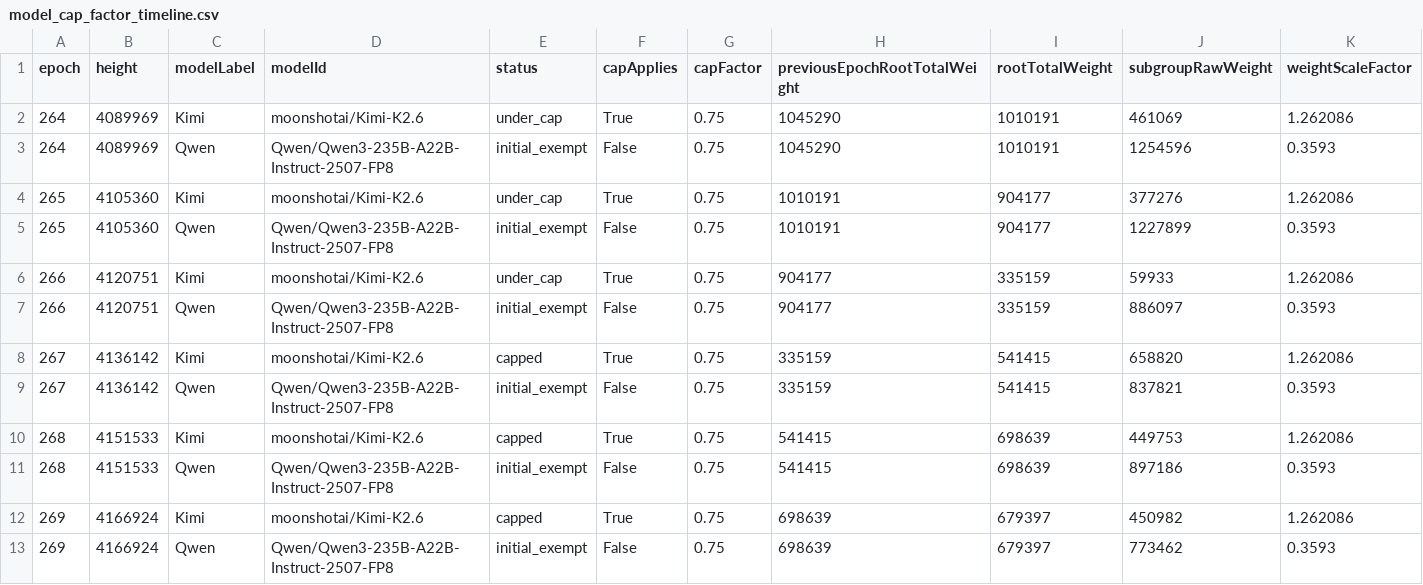
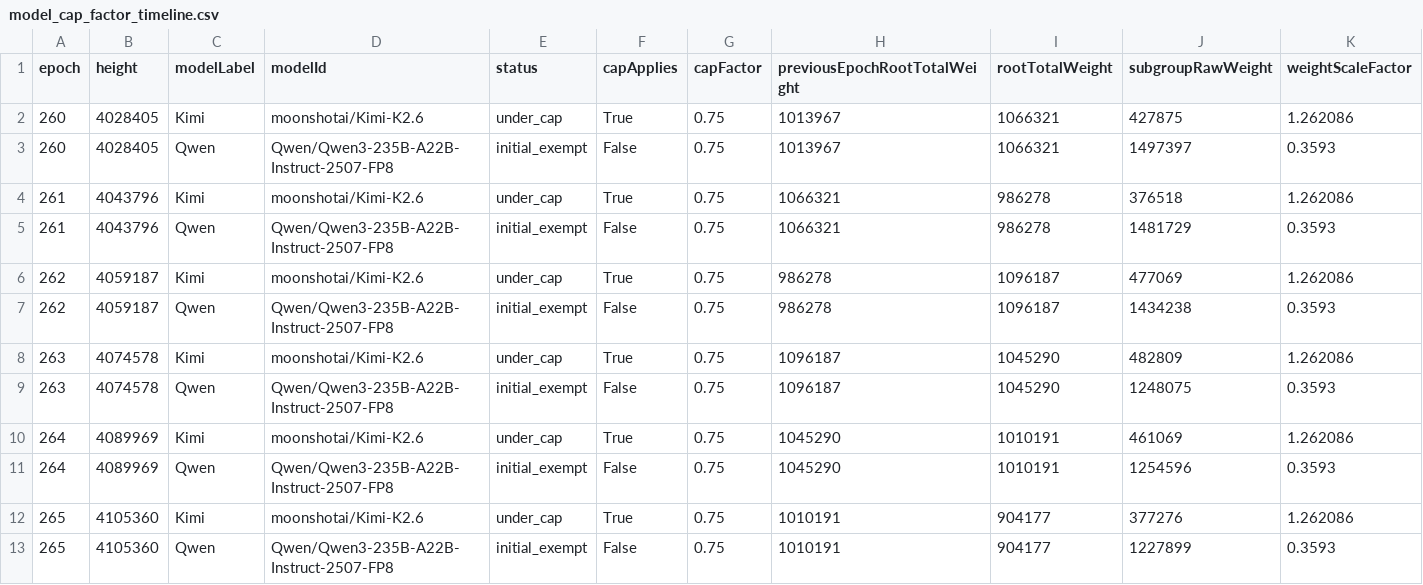
Before and after one commit to huxuxuya/67-propsal-check, a CSV file: reports/model_cap_factor_timeline.csv, drawn as a sheet; only a part is shown; the shorter side is filled out with more unchanged rows; rows hold the shown columns only; the diff names each change by its address in the sheet, - before the commit and + after, or states it on an @@ line.

Commit message:
Add epoch 260 to model cap mechanics data

```diff
--- a/reports/model_cap_factor_timeline.csv
+++ b/reports/model_cap_factor_timeline.csv
+row 2: 260 | 4028405 | Kimi | moonshotai/Kimi-K2.6 | under_cap | True | 0.75 | 1013967 | 1066321 | 427875 | 1.262086
+row 3: 260 | 4028405 | Qwen | Qwen/Qwen3-235B-A22B-Instruct-2507-FP8 | initial_exempt | False | 0.75 | 1013967 | 1066321 | 1497397 | 0.3593
+row 4: 261 | 4043796 | Kimi | moonshotai/Kimi-K2.6 | under_cap | True | 0.75 | 1066321 | 986278 | 376518 | 1.262086
+row 5: 261 | 4043796 | Qwen | Qwen/Qwen3-235B-A22B-Instruct-2507-FP8 | initial_exempt | False | 0.75 | 1066321 | 986278 | 1481729 | 0.3593
+row 6: 262 | 4059187 | Kimi | moonshotai/Kimi-K2.6 | under_cap | True | 0.75 | 986278 | 1096187 | 477069 | 1.262086
+row 7: 262 | 4059187 | Qwen | Qwen/Qwen3-235B-A22B-Instruct-2507-FP8 | initial_exempt | False | 0.75 | 986278 | 1096187 | 1434238 | 0.3593
+row 8: 263 | 4074578 | Kimi | moonshotai/Kimi-K2.6 | under_cap | True | 0.75 | 1096187 | 1045290 | 482809 | 1.262086
+row 9: 263 | 4074578 | Qwen | Qwen/Qwen3-235B-A22B-Instruct-2507-FP8 | initial_exempt | False | 0.75 | 1096187 | 1045290 | 1248075 | 0.3593
```
Also changed, not shown: 6 other files.
